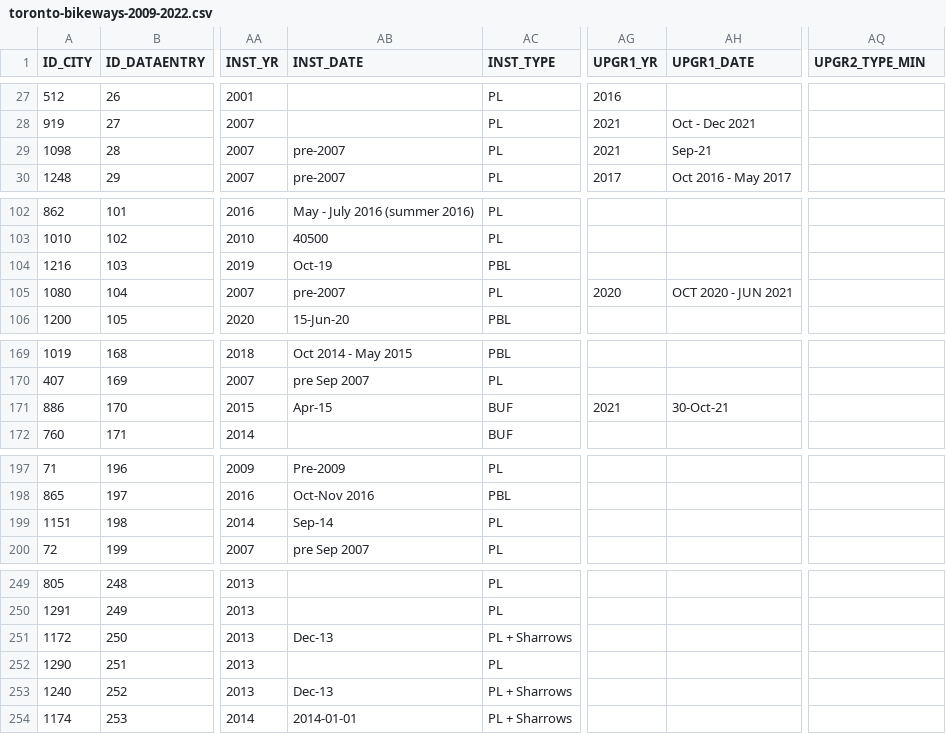
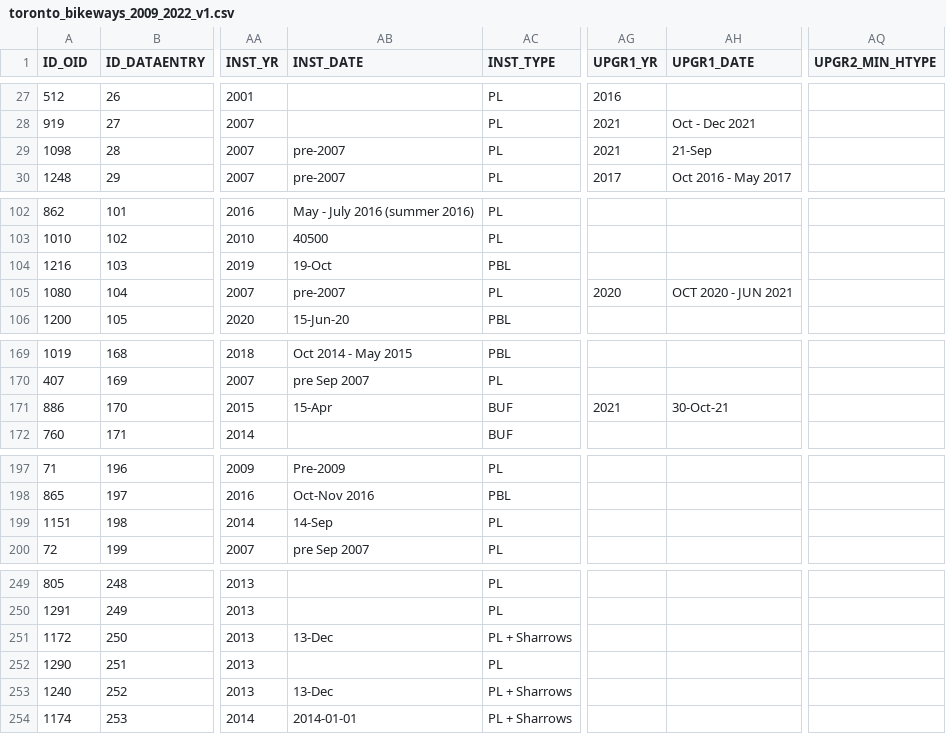
Before and after one commit to rrwen/recovr-infracycle, a CSV file: data/toronto_bikeways_2009_2022_v1.csv (was data/toronto-bikeways-2009-2022.csv), drawn as a sheet; only a part is shown, gaps mark what is left out; the diff covers the shown part only; the diff names each change by its address in the sheet, - before the commit and + after, or states it on an @@ line.

Commit message:
Working on road type figures, found road type data

```diff
--- a/data/toronto-bikeways-2009-2022.csv
+++ b/data/toronto_bikeways_2009_2022_v1.csv
-A1: ID_CITY
+A1: ID_OID
-AQ1: UPGR2_TYPE_MIN
+AQ1: UPGR2_MIN_HTYPE
-AH29 (UPGR1_DATE): Sep-21
+AH29 (UPGR1_DATE): 21-Sep
-AB104 (INST_DATE): Oct-19
+AB104 (INST_DATE): 19-Oct
-AB171 (INST_DATE): Apr-15
+AB171 (INST_DATE): 15-Apr
-AB199 (INST_DATE): Sep-14
+AB199 (INST_DATE): 14-Sep
-AB251 (INST_DATE): Dec-13
+AB251 (INST_DATE): 13-Dec
-AB253 (INST_DATE): Dec-13
+AB253 (INST_DATE): 13-Dec
```
Also changed, not shown: 1 edited cell elsewhere in this file, 10 other files.
